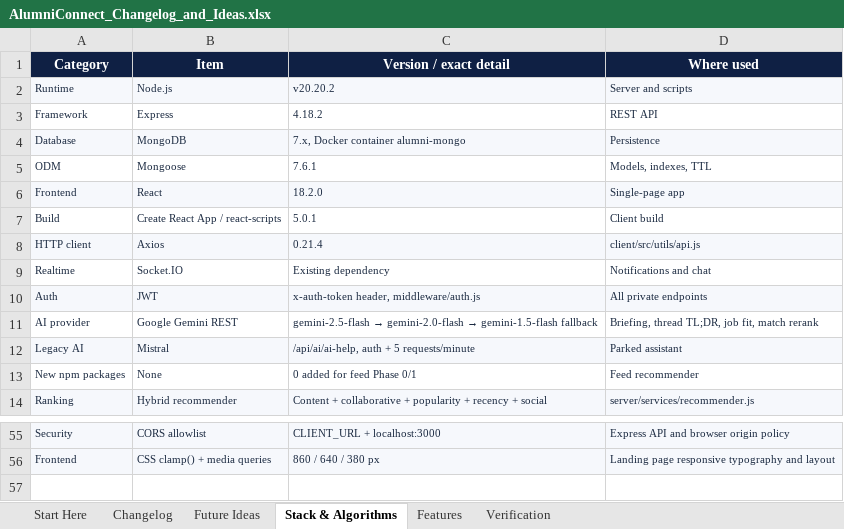
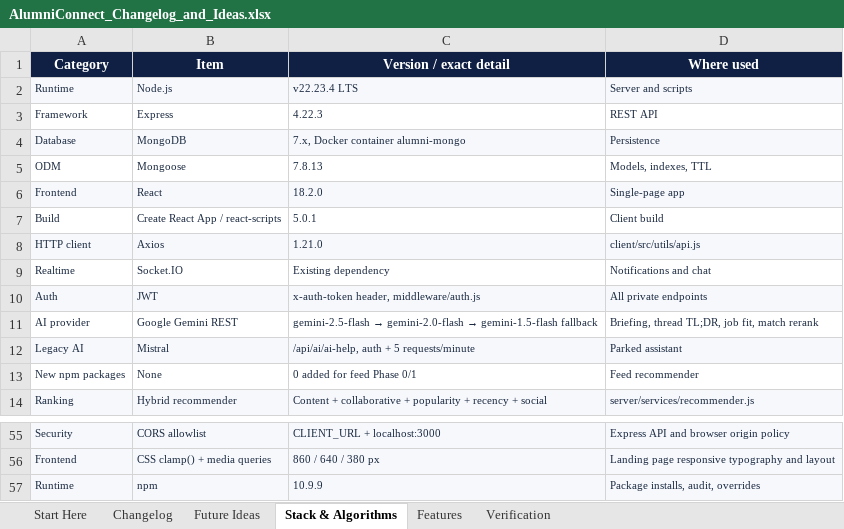
Before and after one commit to sathvikboina/alucon, an Excel workbook: AlumniConnect_Changelog_and_Ideas.xlsx, sheet Stack & Algorithms, drawn as a sheet; only a part is shown, gaps mark what is left out; values as stored, in another font and other column widths than the file's, no borders; the diff names each change by its address in the sheet, - before the commit and + after, or states it on an @@ line.

Commit message:
F-36: move to Node 22 LTS and clear the dependency audit
- Pin Node 22 in .nvmrc and the root/server/client engines, raise the
  run.sh guard, document the requirement and add a CI workflow.
- Remove unused direct dependencies on both sides; the server keeps only
  the Brevo mail path and the client drops CKEditor, pdf-viewer, serve
  and other unused packages.
- Upgrade axios 0.21 -> 1.21 and add narrow npm overrides for the
  remaining safe transitive fixes.
- Delete the stale pnpm lockfile; npm is the only package manager used.
- Audit result: server 0 vulnerabilities, client 0 critical and 7 high
  (all inside the archived react-scripts build chain).

```diff
--- a/AlumniConnect_Changelog_and_Ideas.xlsx (sheet Stack & Algorithms)
+++ b/AlumniConnect_Changelog_and_Ideas.xlsx (sheet Stack & Algorithms)
-C2 (Version / exact detail): v20.20.2
+C2 (Version / exact detail): v22.23.4 LTS
-C3 (Version / exact detail): 4.18.2
+C3 (Version / exact detail): 4.22.3
-C5 (Version / exact detail): 7.6.1
+C5 (Version / exact detail): 7.8.13
-C8 (Version / exact detail): 0.21.4
+C8 (Version / exact detail): 1.21.0
+row 57: Runtime | npm | 10.9.9 | Package installs, audit, overrides
```
Also changed, not shown: sheet Verification, sheet Changelog, 10 other files.
